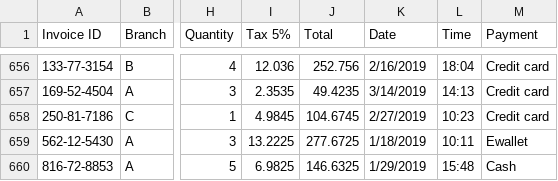
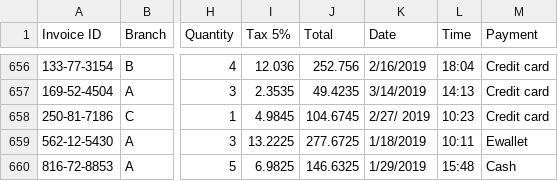
Before and after one commit to him-prad/Feynn_labs_final_task, a CSV file: supermarket_sales - Sheet1.csv, drawn as a sheet; only a part is shown, gaps mark what is left out; the diff names each change by its address in the sheet, - before the commit and + after, or states it on an @@ line.

```diff
--- a/supermarket_sales - Sheet1.csv
+++ b/supermarket_sales - Sheet1.csv
-K658 (Date): 2/27/2019
+K658 (Date): 2/27/ 2019
```
Also changed, not shown: 1 other file.
